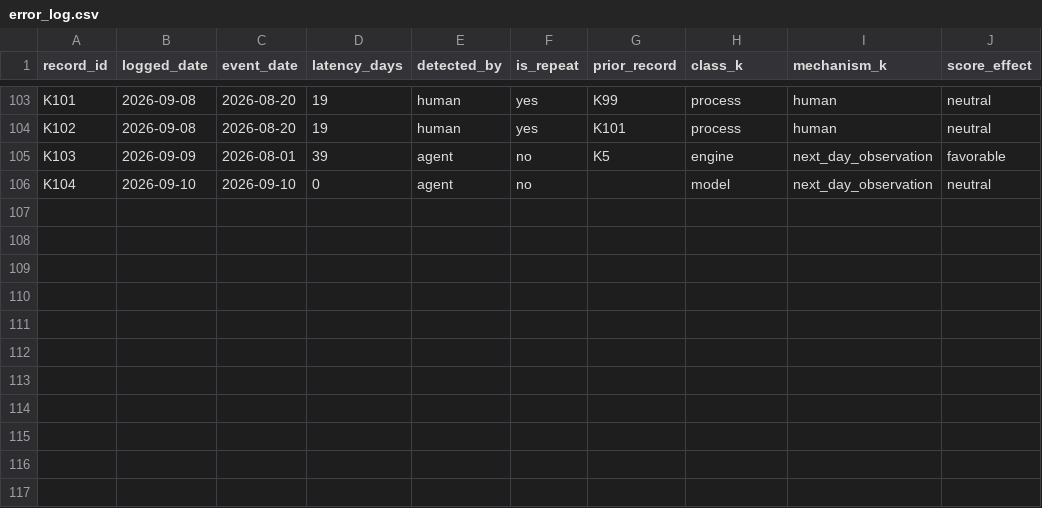
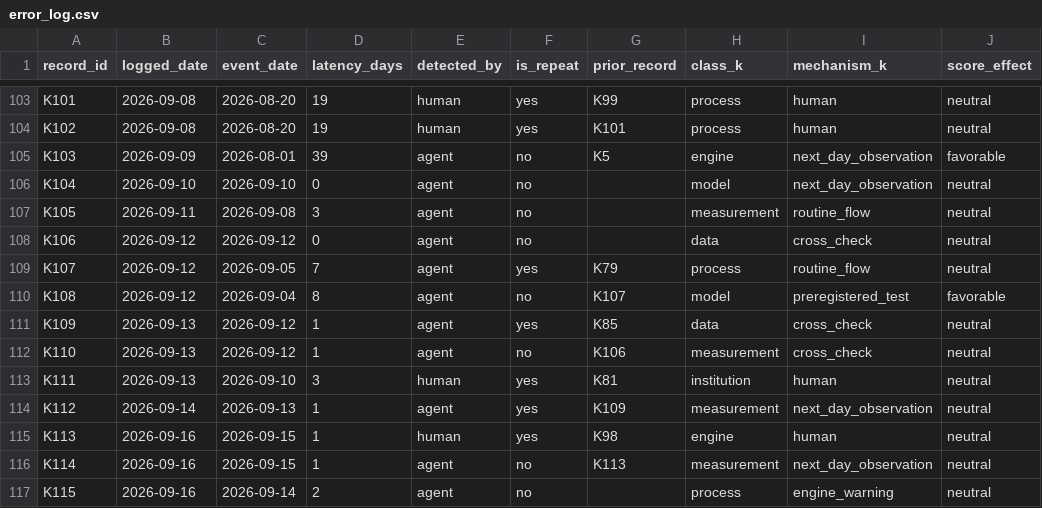
Before and after one commit to farukciftler/forecast-discipline-ledger, a CSV file: data/error_log.csv, drawn as a sheet; only a part is shown, gaps mark what is left out.

```diff
--- a/data/error_log.csv
+++ b/data/error_log.csv
@@ -106 +106,12 @@ K103,2026-09-09,2026-08-01,39,agent,no,K5,engine,next_day_observation,favorable
 K104,2026-09-10,2026-09-10,0,agent,no,,model,next_day_observation,neutral
+K105,2026-09-11,2026-09-08,3,agent,no,,measurement,routine_flow,neutral
+K106,2026-09-12,2026-09-12,0,agent,no,,data,cross_check,neutral
+K107,2026-09-12,2026-09-05,7,agent,yes,K79,process,routine_flow,neutral
+K108,2026-09-12,2026-09-04,8,agent,no,K107,model,preregistered_test,favorable
+K109,2026-09-13,2026-09-12,1,agent,yes,K85,data,cross_check,neutral
+K110,2026-09-13,2026-09-12,1,agent,no,K106,measurement,cross_check,neutral
+K111,2026-09-13,2026-09-10,3,human,yes,K81,institution,human,neutral
+K112,2026-09-14,2026-09-13,1,agent,yes,K109,measurement,next_day_observation,neutral
+K113,2026-09-16,2026-09-15,1,human,yes,K98,engine,human,neutral
+K114,2026-09-16,2026-09-15,1,agent,no,K113,measurement,next_day_observation,neutral
+K115,2026-09-16,2026-09-14,2,agent,no,,process,engine_warning,neutral
```
Also changed, not shown: data/exposure.csv, data/market_state.csv, 9 other files.
